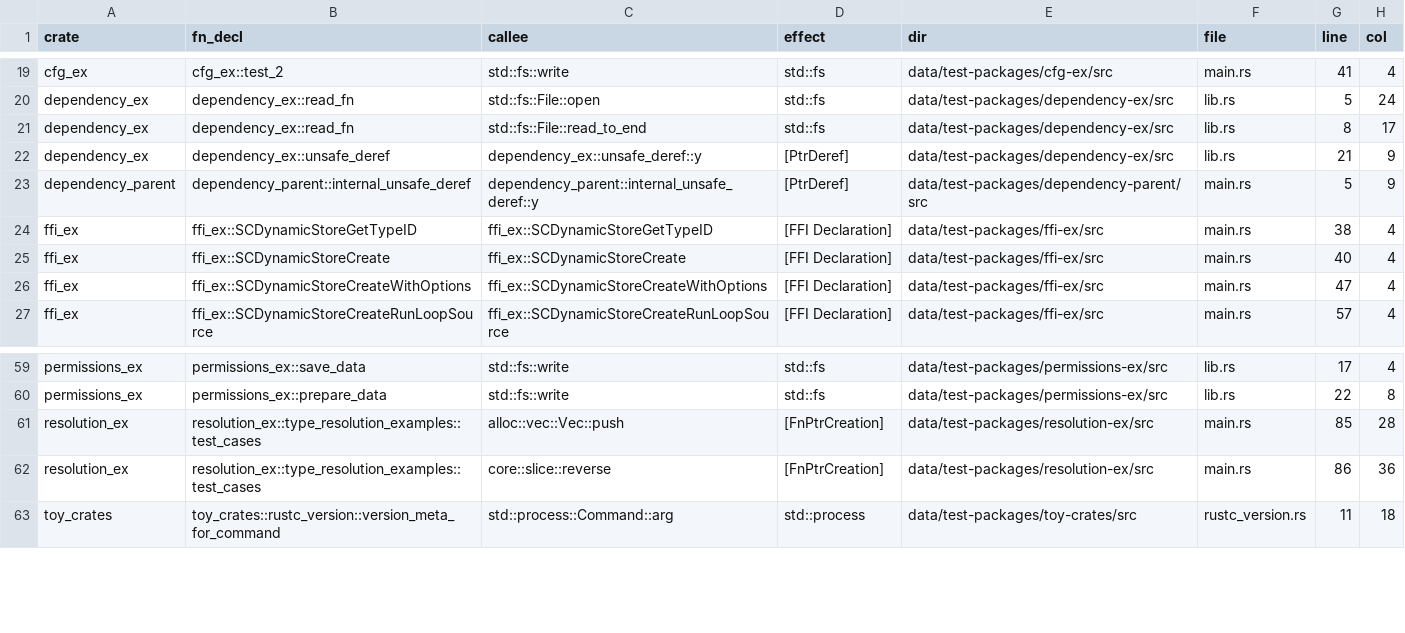
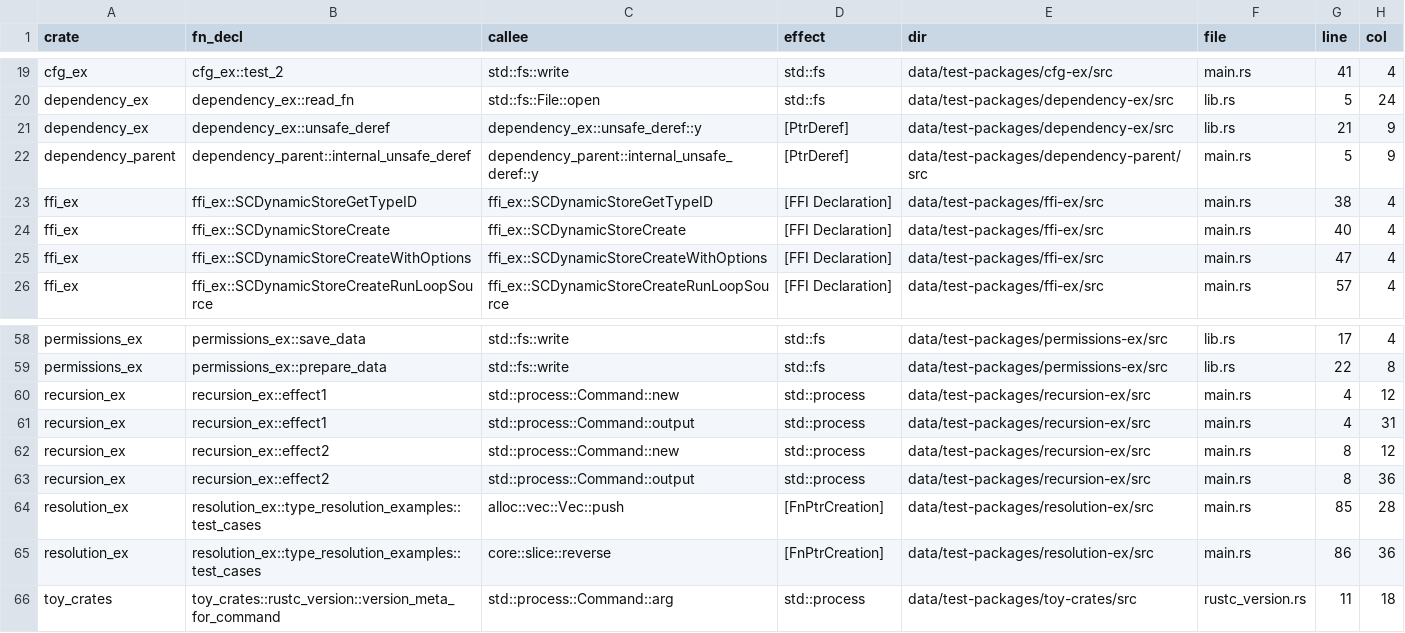
Before and after one commit to PLSysSec/cargo-scan, a CSV file: data/results/test_all.csv, drawn as a sheet; only a part is shown, gaps mark what is left out.

```diff
--- a/data/results/test_all.csv
+++ b/data/results/test_all.csv
@@ -20,3 +20,2 @@ cfg_ex, cfg_ex::test_2, std::fs::write, std::fs, data/test-packages/cfg-ex/src,
 dependency_ex, dependency_ex::read_fn, std::fs::File::open, std::fs, data/test-packages/dependency-ex/src, lib.rs, 5, 24
-dependency_ex, dependency_ex::read_fn, std::fs::File::read_to_end, std::fs, data/test-packages/dependency-ex/src, lib.rs, 8, 17
 dependency_ex, dependency_ex::unsafe_deref, dependency_ex::unsafe_deref::y, [PtrDeref], data/test-packages/dependency-ex/src, lib.rs, 21, 9
@@ -60,2 +59,6 @@ permissions_ex, permissions_ex::save_data, std::fs::write, std::fs, data/test-pa
 permissions_ex, permissions_ex::prepare_data, std::fs::write, std::fs, data/test-packages/permissions-ex/src, lib.rs, 22, 8
+recursion_ex, recursion_ex::effect1, std::process::Command::new, std::process, data/test-packages/recursion-ex/src, main.rs, 4, 12
+recursion_ex, recursion_ex::effect1, std::process::Command::output, std::process, data/test-packages/recursion-ex/src, main.rs, 4, 31
+recursion_ex, recursion_ex::effect2, std::process::Command::new, std::process, data/test-packages/recursion-ex/src, main.rs, 8, 12
+recursion_ex, recursion_ex::effect2, std::process::Command::output, std::process, data/test-packages/recursion-ex/src, main.rs, 8, 36
 resolution_ex, resolution_ex::type_resolution_examples::test_cases, alloc::vec::Vec::push, [FnPtrCreation], data/test-packages/resolution-ex/src, main.rs, 85, 28
```
Also changed, not shown: data/crate-lists/test-crates.csv, data/results/test_metadata.csv, 2 other files.
